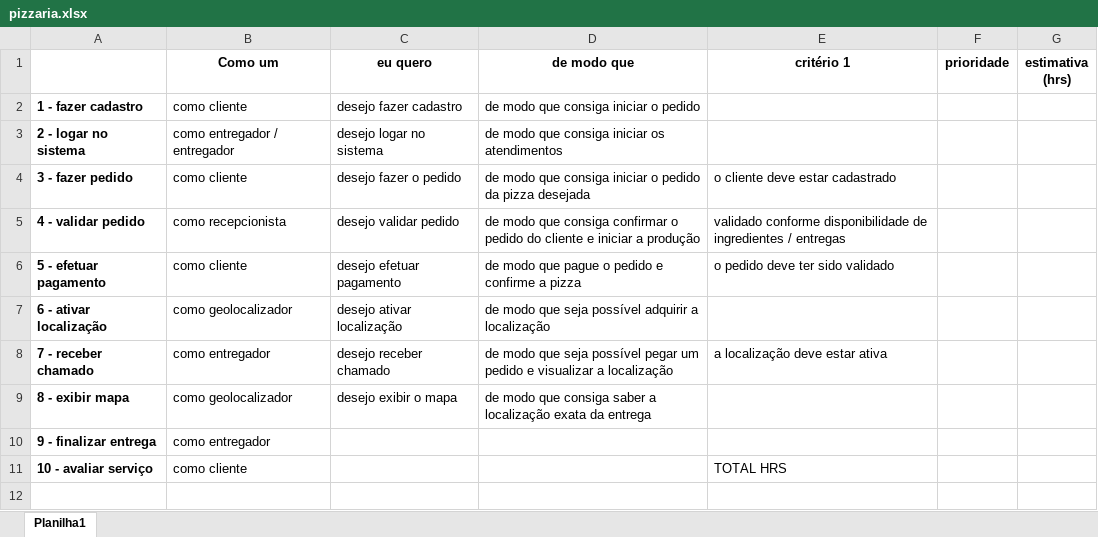
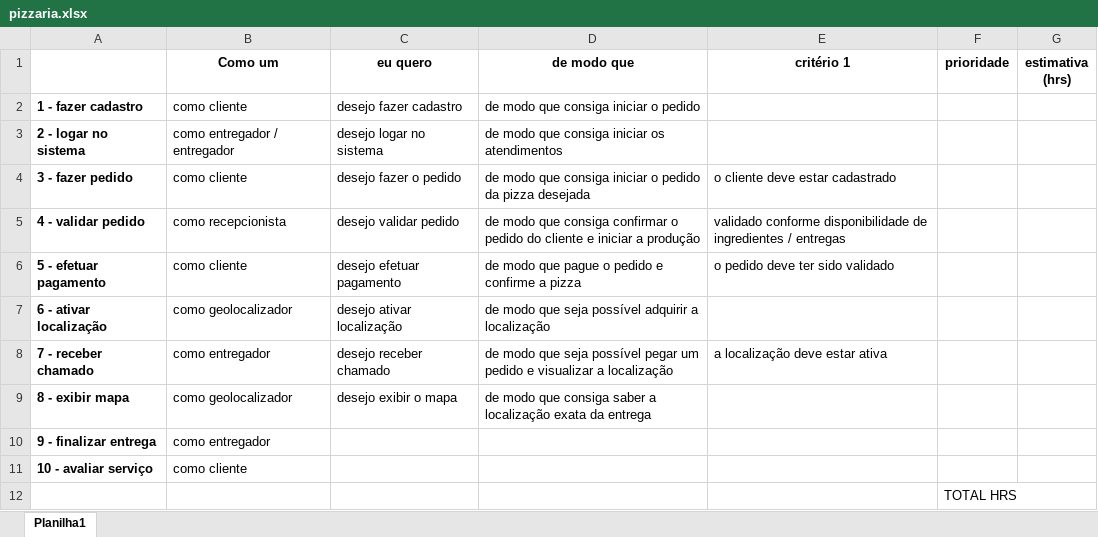
Before and after one commit to geovannaw/controle_versao, an Excel workbook: pizzaria.xlsx, sheet Planilha1, drawn as a sheet; values as stored, in another font and other column widths than the file's, no borders; the diff names each change by its address in the sheet, - before the commit and + after, or states it on an @@ line.

Commit message:
Update pizzaria.xlsx

```diff
--- a/pizzaria.xlsx (sheet Planilha1)
+++ b/pizzaria.xlsx (sheet Planilha1)
-E11 (critério 1): TOTAL HRS
+E11 (critério 1): (empty)
+row 12:  |  |  |  |  | TOTAL HRS
```
